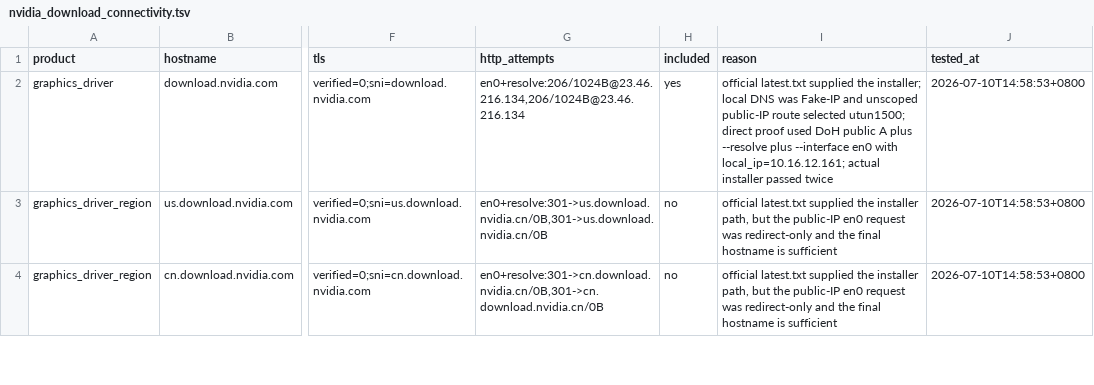
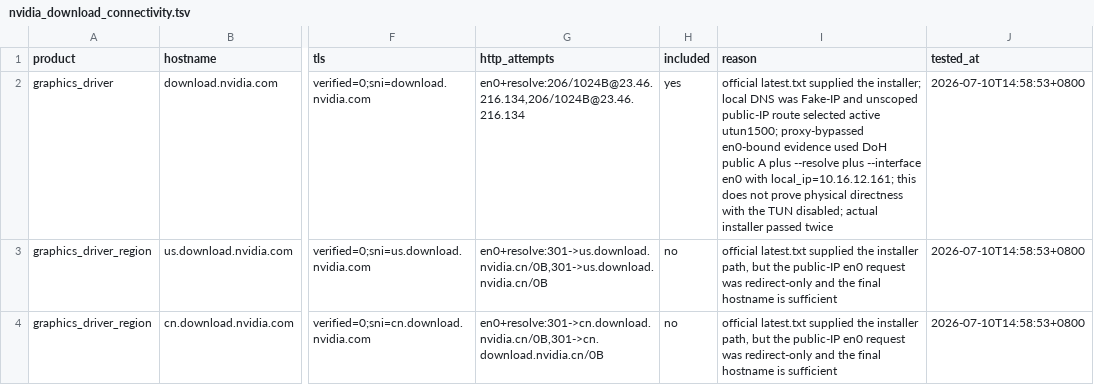
Before and after one commit to lpxgita/Custom_mihomo_rules, a TSV file: rulesets/nvidia_download_connectivity.tsv, drawn as a sheet; only a part is shown, gaps mark what is left out; the diff covers the shown part only; the diff names each change by its address in the sheet, - before the commit and + after, or states it on an @@ line.

Commit message:
docs: clarify NVIDIA connectivity evidence

```diff
--- a/rulesets/nvidia_download_connectivity.tsv
+++ b/rulesets/nvidia_download_connectivity.tsv
-I2 (reason): …route selected utun1500; direct proof used DoH public A plus --resolve plus --interface en0 with local_ip=10.16.12.161; actual installer…
+I2 (reason): …route selected active utun1500; proxy-bypassed en0-bound evidence used DoH public A plus --resolve plus --interface en0 with local_ip=10.16.12.161; this does not prove physical directness with the TUN disabled; actual installer…
```
Also changed, not shown: 3 edited cells elsewhere in this file.
